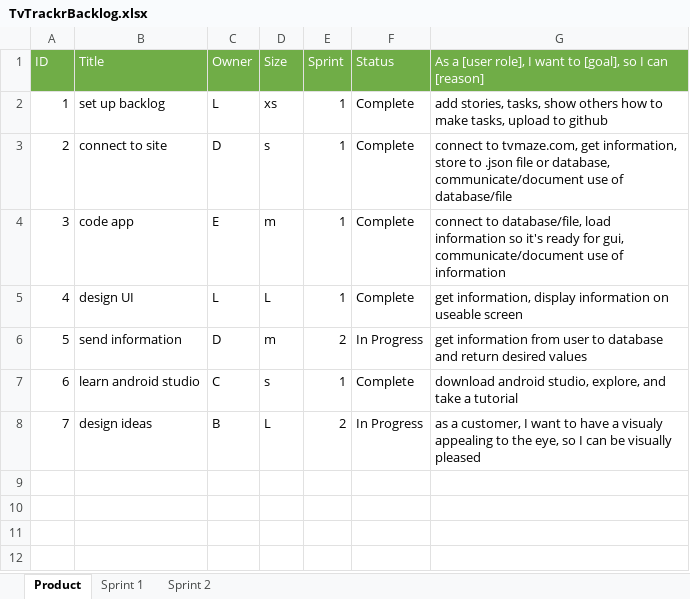
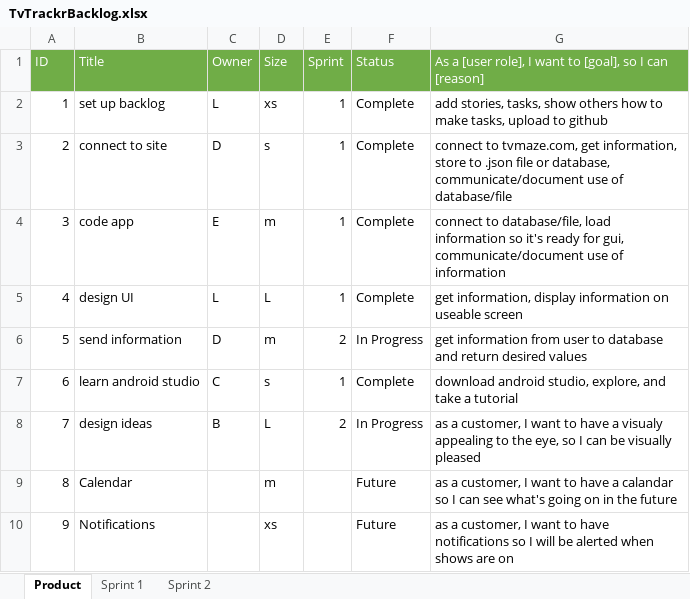
Before and after one commit to MSDOStoevsky/TVTrackr, an Excel workbook: TvTrackrBacklog.xlsx, sheet Product, drawn as a sheet; values as stored, in another font and other column widths than the file's, no borders; the diff names each change by its address in the sheet, - before the commit and + after, or states it on an @@ line.

Commit message:
added products

```diff
--- a/TvTrackrBacklog.xlsx (sheet Product)
+++ b/TvTrackrBacklog.xlsx (sheet Product)
+row 9: 8 | Calendar |  | m |  | Future | as a customer, I want to have a calandar so I can see what's going on in the future
+row 10: 9 | Notifications |  | xs |  | Future | as a customer, I want to have notifications so I will be alerted when shows are on
```
Also changed, not shown: charts or pictures.
